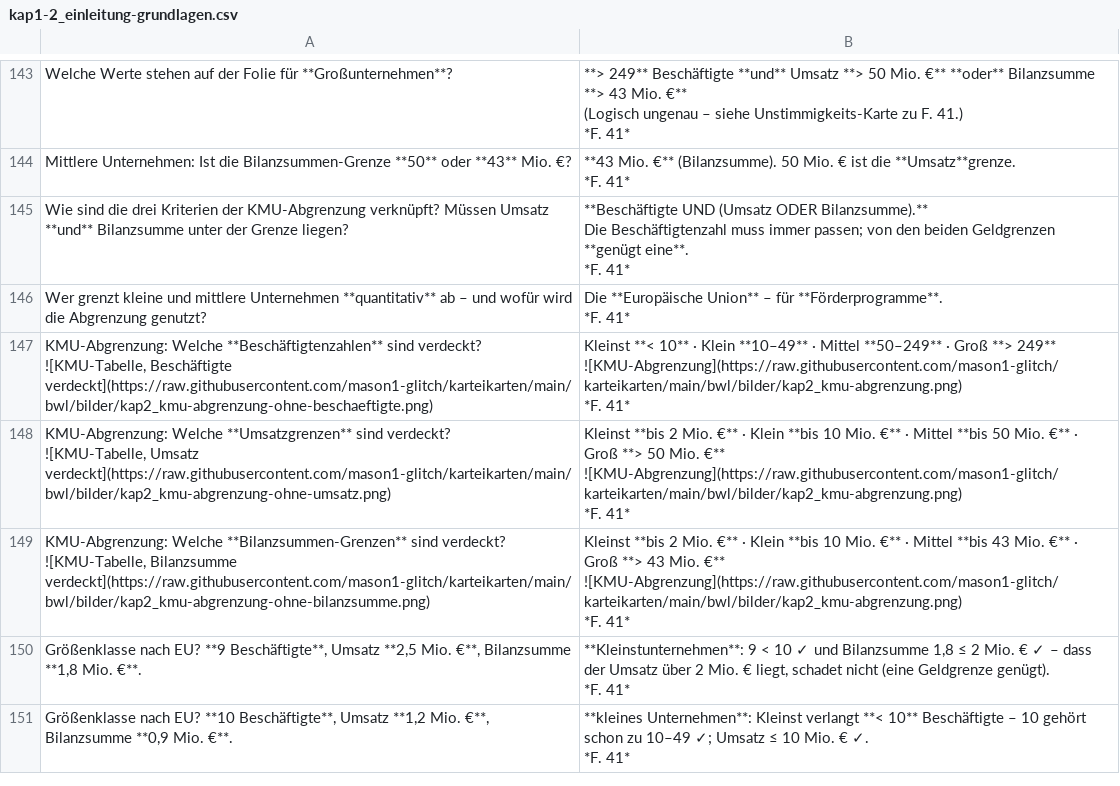
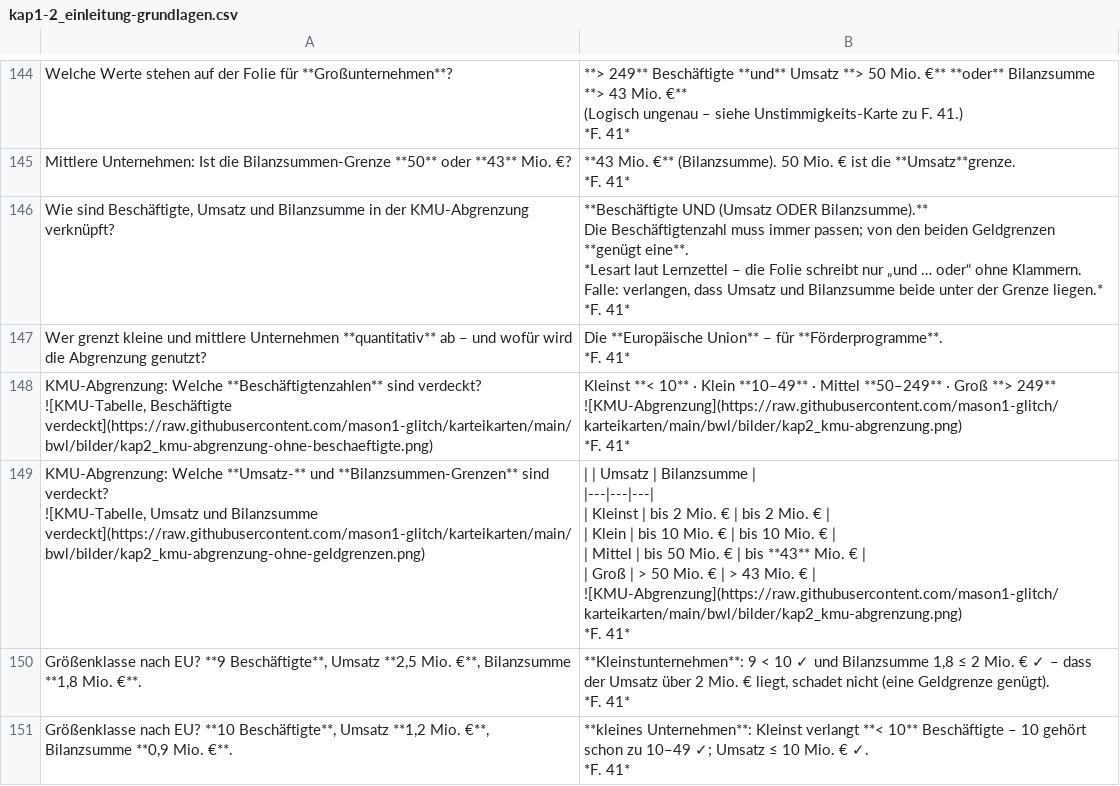
Before and after one commit to mason1-glitch/karteikarten, a CSV file: bwl/karten/kap1-2_einleitung-grundlagen.csv, drawn as a sheet; only a part is shown, gaps mark what is left out; removed rows and columns are numbered as before the commit, all else as after; ↵ is a line break in a cell; the diff covers the shown part only; the diff names each change by its address in the sheet, - before the commit and + after, or states it on an @@ line.

```diff
--- a/bwl/karten/kap1-2_einleitung-grundlagen.csv
+++ b/bwl/karten/kap1-2_einleitung-grundlagen.csv
-A146: Wie sind die drei Kriterien der KMU-Abgrenzung verknüpft? Müssen Umsatz **und** Bilanzsumme unter der Grenze liegen?
+A146: Wie sind Beschäftigte, Umsatz und Bilanzsumme in der KMU-Abgrenzung verknüpft?
-B146: …**genügt eine**. ↵ *F. 41*
+B146: …**genügt eine**. ↵ *Lesart laut Lernzettel – die Folie schreibt nur „und … oder“ ohne Klammern. Falle: verlangen, dass Umsatz und Bilanzsumme beide unter der Grenze liegen.* ↵ *F. 41*
-row 148: KMU-Abgrenzung: Welche **Umsatzgrenzen** sind verdeckt? ↵ ![KMU-Tabelle, Umsatz verdeckt](https://raw.githubusercontent.com/mason1-glitch/karteikarten/main/bwl/bilder/kap2_kmu-abgrenzung-ohne-umsatz.png) | Kleinst **bis 2 Mio. €** · Klein **bis 10 Mio. €** · Mittel **bis 50 Mio. €** · Groß **> 50 Mio. €** ↵ ![KMU-Abgrenzung](https://raw.githubusercontent.com/mason1-glitch/karteikarten/main/bwl/bilder/kap2_kmu-abgrenzung.png) ↵ *F. 41*
-row 149: KMU-Abgrenzung: Welche **Bilanzsummen-Grenzen** sind verdeckt? ↵ ![KMU-Tabelle, Bilanzsumme verdeckt](https://raw.githubusercontent.com/mason1-glitch/karteikarten/main/bwl/bilder/kap2_kmu-abgrenzung-ohne-bilanzsumme.png) | Kleinst **bis 2 Mio. €** · Klein **bis 10 Mio. €** · Mittel **bis 43 Mio. €** · Groß **> 43 Mio. €** ↵ ![KMU-Abgrenzung](https://raw.githubusercontent.com/mason1-glitch/karteikarten/main/bwl/bilder/kap2_kmu-abgrenzung.png) ↵ *F. 41*
+row 149: KMU-Abgrenzung: Welche **Umsatz-** und **Bilanzsummen-Grenzen** sind verdeckt? ↵ ![KMU-Tabelle, Umsatz und Bilanzsumme verdeckt](https://raw.githubusercontent.com/mason1-glitch/karteikarten/main/bwl/bilder/kap2_kmu-abgrenzung-ohne-geldgrenzen.png) | | | Umsatz | Bilanzsumme | ↵ |---|---|---| ↵ | Kleinst | bis 2 Mio. € | bis 2 Mio. € | ↵ | Klein | bis 10 Mio. € | bis 10 Mio. € | ↵ | Mittel | bis 50 Mio. € | bis **43** Mio. € | ↵ | Groß | > 50 Mio. € | > 43 Mio. € | ↵ ![KMU-Abgrenzung](https://raw.githubusercontent.com/mason1-glitch/karteikarten/main/bwl/bilder/kap2_kmu-abgrenzung.png) ↵ *F. 41*
```
Also changed, not shown: 26 added rows, 16 removed rows and 61 edited cells elsewhere in this file, 9 other files.
